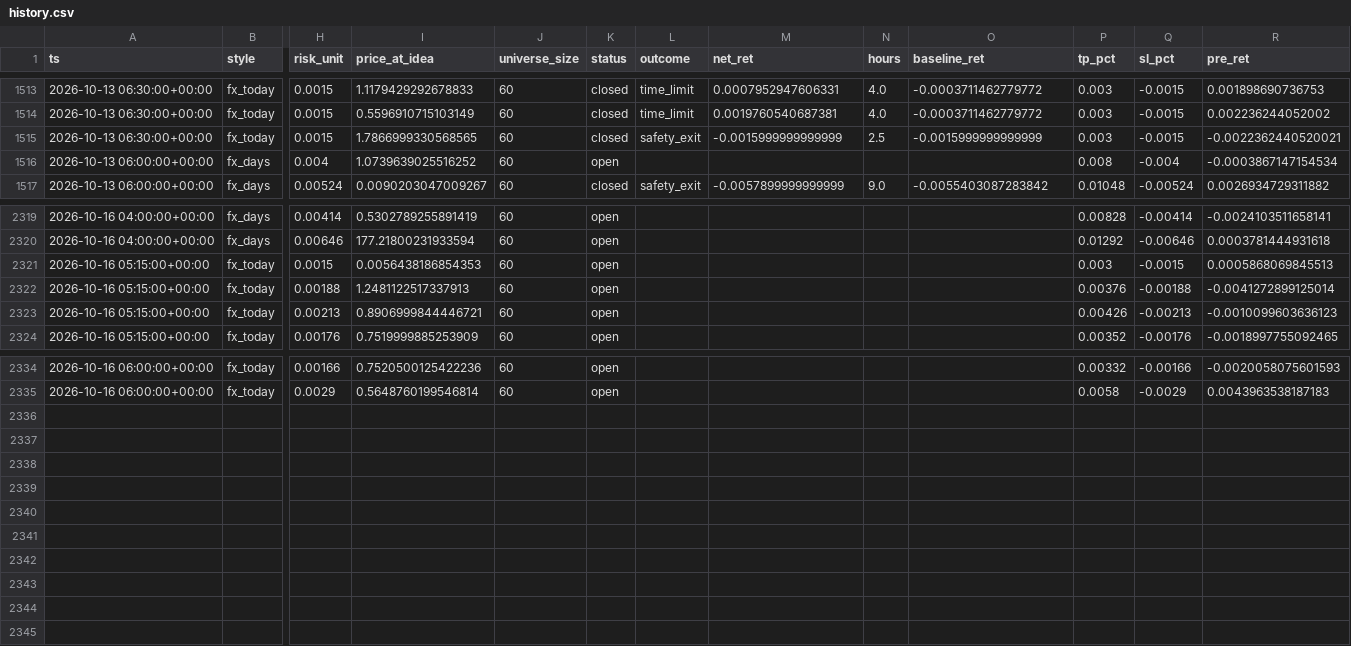
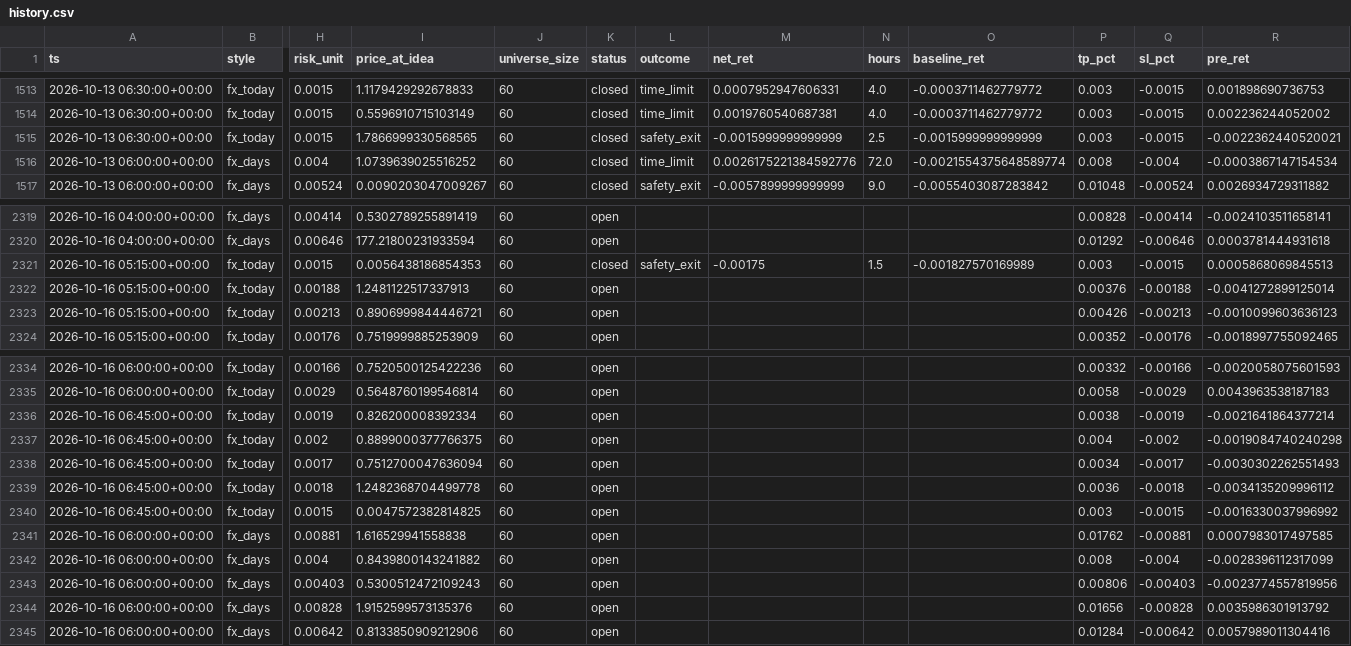
Before and after one commit to ljmacdonald/mempool-omega, a CSV file: state/fx/history.csv, drawn as a sheet; only a part is shown, gaps mark what is left out; rows hold the shown columns only; the diff names each change by its address in the sheet, - before the commit and + after, or states it on an @@ line.

```diff
--- a/state/fx/history.csv
+++ b/state/fx/history.csv
-K1516 (status): open
+K1516 (status): closed
-L1516 (outcome): (empty)
+L1516 (outcome): time_limit
-M1516 (net_ret): (empty)
+M1516 (net_ret): 0.0026175221384592776
-N1516 (hours): (empty)
+N1516 (hours): 72.0
-O1516 (baseline_ret): (empty)
+O1516 (baseline_ret): -0.0021554375648589774
-K2321 (status): open
+K2321 (status): closed
-L2321 (outcome): (empty)
+L2321 (outcome): safety_exit
-M2321 (net_ret): (empty)
+M2321 (net_ret): -0.00175
-N2321 (hours): (empty)
+N2321 (hours): 1.5
-O2321 (baseline_ret): (empty)
+O2321 (baseline_ret): -0.001827570169989
+row 2336: 2026-10-16 06:45:00+00:00 | fx_today | 0.0019 | 0.826200008392334 | 60 | open |  |  |  |  | 0.0038 | -0.0019 | -0.0021641864377214
+row 2337: 2026-10-16 06:45:00+00:00 | fx_today | 0.002 | 0.8899000377766375 | 60 | open |  |  |  |  | 0.004 | -0.002 | -0.0019084740240298
+row 2338: 2026-10-16 06:45:00+00:00 | fx_today | 0.0017 | 0.7512700047636094 | 60 | open |  |  |  |  | 0.0034 | -0.0017 | -0.0030302262551493
+row 2339: 2026-10-16 06:45:00+00:00 | fx_today | 0.0018 | 1.2482368704499778 | 60 | open |  |  |  |  | 0.0036 | -0.0018 | -0.0034135209996112
+row 2340: 2026-10-16 06:45:00+00:00 | fx_today | 0.0015 | 0.0047572382814825 | 60 | open |  |  |  |  | 0.003 | -0.0015 | -0.0016330037996992
+row 2341: 2026-10-16 06:00:00+00:00 | fx_days | 0.00881 | 1.616529941558838 | 60 | open |  |  |  |  | 0.01762 | -0.00881 | 0.0007983017497585
+row 2342: 2026-10-16 06:00:00+00:00 | fx_days | 0.004 | 0.8439800143241882 | 60 | open |  |  |  |  | 0.008 | -0.004 | -0.0028396112317099
+row 2343: 2026-10-16 06:00:00+00:00 | fx_days | 0.00403 | 0.5300512472109243 | 60 | open |  |  |  |  | 0.00806 | -0.00403 | -0.0023774557819956
+row 2344: 2026-10-16 06:00:00+00:00 | fx_days | 0.00828 | 1.9152599573135376 | 60 | open |  |  |  |  | 0.01656 | -0.00828 | 0.0035986301913792
+row 2345: 2026-10-16 06:00:00+00:00 | fx_days | 0.00642 | 0.8133850909212906 | 60 | open |  |  |  |  | 0.01284 | -0.00642 | 0.0057989011304416
```
Also changed, not shown: 2 other files.
